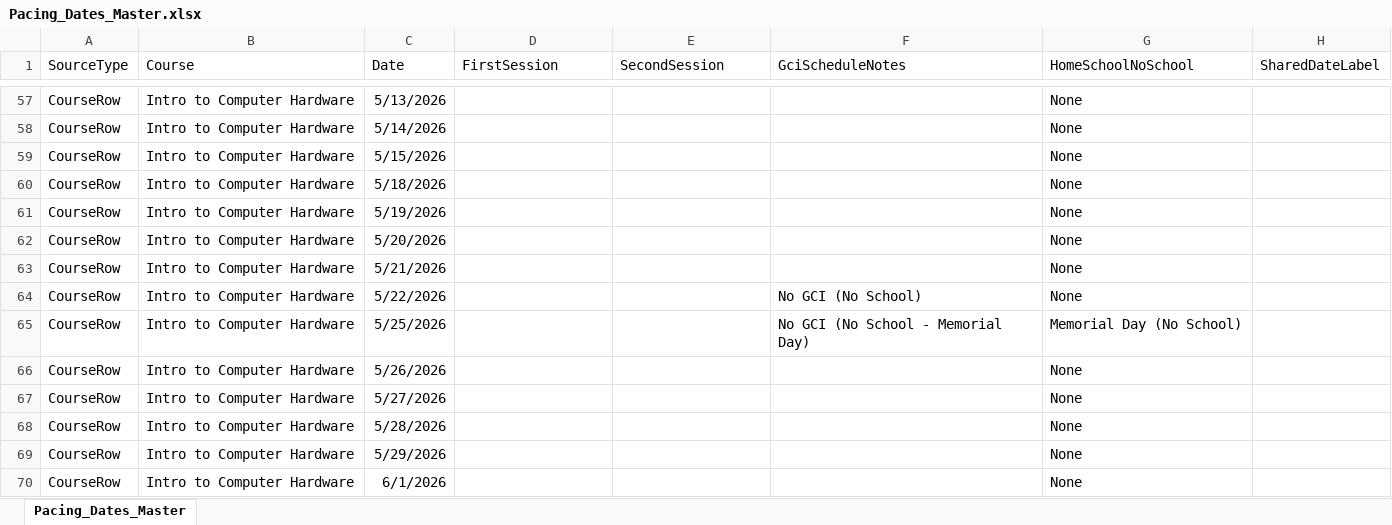
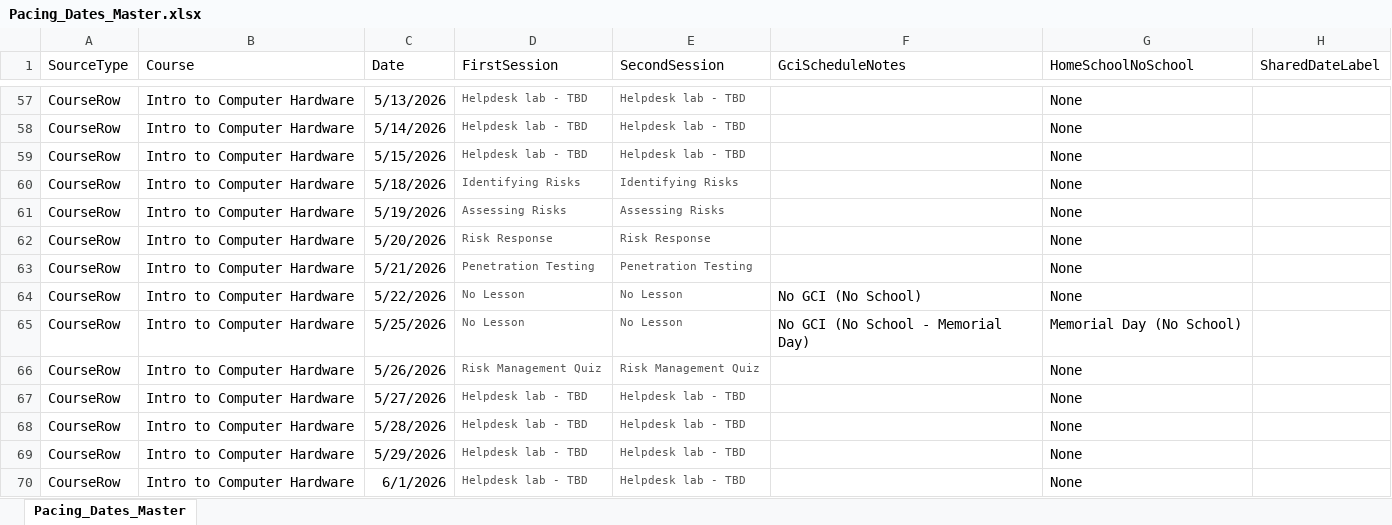
Before and after one commit to aspiece/GCI, an Excel workbook: Pacing_Dates_Master.xlsx, sheet Pacing_Dates_Master, drawn as a sheet; only a part is shown, gaps mark what is left out; values as stored, in another font and other column widths than the file's, no borders; the diff covers the shown part only; the diff names each change by its address in the sheet, - before the commit and + after, or states it on an @@ line.

```diff
--- a/Pacing_Dates_Master.xlsx (sheet Pacing_Dates_Master)
+++ b/Pacing_Dates_Master.xlsx (sheet Pacing_Dates_Master)
-D57:D59 (FirstSession): (empty)
+D57:D59 (FirstSession): Helpdesk lab - TBD
-E57:E59 (SecondSession): (empty)
+E57:E59 (SecondSession): Helpdesk lab - TBD
-D60 (FirstSession): (empty)
+D60 (FirstSession): Identifying Risks
-E60 (SecondSession): (empty)
+E60 (SecondSession): Identifying Risks
-D61 (FirstSession): (empty)
+D61 (FirstSession): Assessing Risks
-E61 (SecondSession): (empty)
+E61 (SecondSession): Assessing Risks
-D62 (FirstSession): (empty)
+D62 (FirstSession): Risk Response
-E62 (SecondSession): (empty)
+E62 (SecondSession): Risk Response
-D63 (FirstSession): (empty)
+D63 (FirstSession): Penetration Testing
-E63 (SecondSession): (empty)
+E63 (SecondSession): Penetration Testing
-D64:D65 (FirstSession): (empty)
+D64:D65 (FirstSession): No Lesson
-E64:E65 (SecondSession): (empty)
+E64:E65 (SecondSession): No Lesson
-D66 (FirstSession): (empty)
+D66 (FirstSession): Risk Management Quiz
-E66 (SecondSession): (empty)
+E66 (SecondSession): Risk Management Quiz
-D67:D70 (FirstSession): (empty)
+D67:D70 (FirstSession): Helpdesk lab - TBD
-E67:E70 (SecondSession): (empty)
+E67:E70 (SecondSession): Helpdesk lab - TBD
```
Also changed, not shown: 106 edited cells elsewhere in this sheet, 1 other file.
